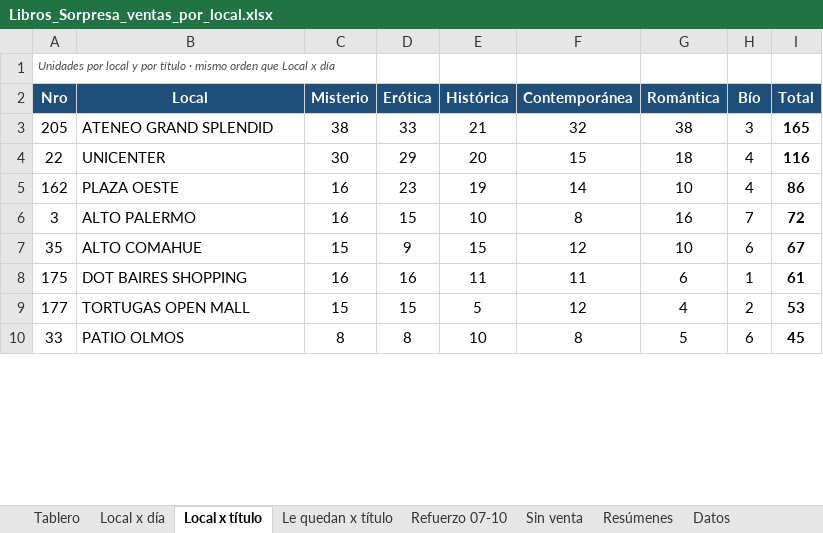
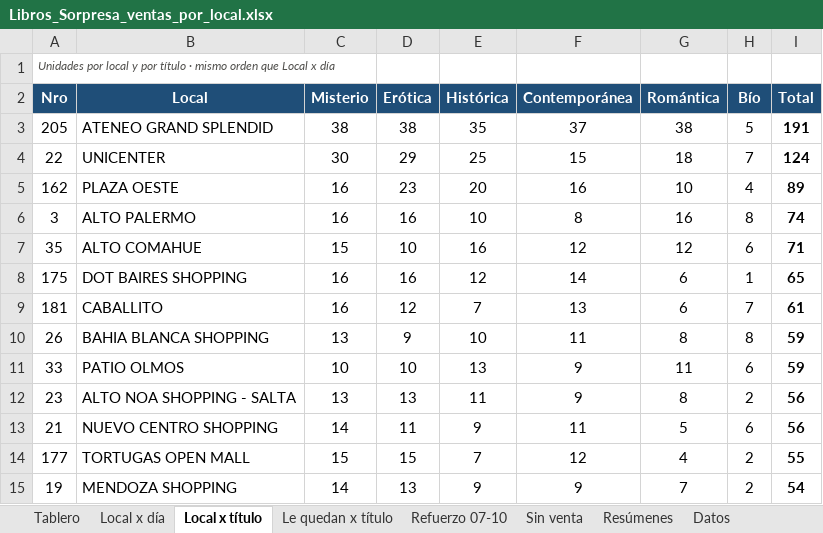
Before and after one commit to ParallaxFx-343/text-to-sql-ventas, an Excel workbook: ateneo/historial/2026-10/libros_sorpresa/Libros_Sorpresa_ventas_por_local.xlsx, sheet Local x título, drawn as a sheet; only a part is shown; values as stored, in another font and other column widths than the file's, no borders; conditional formats not drawn; removed rows and columns are numbered as before the commit, all else as after; the diff covers the shown part only; the diff names each change by its address in the sheet, - before the commit and + after, or states it on an @@ line.

```diff
--- a/ateneo/historial/2026-10/libros_sorpresa/Libros_Sorpresa_ventas_por_local.xlsx (sheet Local x título)
+++ b/ateneo/historial/2026-10/libros_sorpresa/Libros_Sorpresa_ventas_por_local.xlsx (sheet Local x título)
-D3 (Erótica): 33
+D3 (Erótica): 38
-E3 (Histórica): 21
+E3 (Histórica): 35
-F3 (Contemporánea): 32
+F3 (Contemporánea): 37
-H3 (Bío): 3
+H3 (Bío): 5
-I3 (Total): 165
+I3 (Total): 191
-E4 (Histórica): 20
+E4 (Histórica): 25
-H4 (Bío): 4
+H4 (Bío): 7
-I4 (Total): 116
+I4 (Total): 124
-E5 (Histórica): 19
+E5 (Histórica): 20
-F5 (Contemporánea): 14
+F5 (Contemporánea): 16
-I5 (Total): 86
+I5 (Total): 89
-D6 (Erótica): 15
+D6 (Erótica): 16
-H6 (Bío): 7
+H6 (Bío): 8
-I6 (Total): 72
+I6 (Total): 74
-D7 (Erótica): 9
+D7 (Erótica): 10
-E7 (Histórica): 15
+E7 (Histórica): 16
-G7 (Romántica): 10
+G7 (Romántica): 12
-I7 (Total): 67
+I7 (Total): 71
-E8 (Histórica): 11
+E8 (Histórica): 12
-F8 (Contemporánea): 11
+F8 (Contemporánea): 14
-I8 (Total): 61
+I8 (Total): 65
+row 9: 181 | CABALLITO | 16 | 12 | 7 | 13 | 6 | 7 | 61
+row 10: 26 | BAHIA BLANCA SHOPPING | 13 | 9 | 10 | 11 | 8 | 8 | 59
+row 11: 33 | PATIO OLMOS | 10 | 10 | 13 | 9 | 11 | 6 | 59
+row 12: 23 | ALTO NOA SHOPPING - SALTA | 13 | 13 | 11 | 9 | 8 | 2 | 56
+row 13: 21 | NUEVO CENTRO SHOPPING | 14 | 11 | 9 | 11 | 5 | 6 | 56
-E14 (Histórica): 5
+E14 (Histórica): 7
-I14 (Total): 53
+I14 (Total): 55
-row 10: 33 | PATIO OLMOS | 8 | 8 | 10 | 8 | 5 | 6 | 45
+row 15: 19 | MENDOZA SHOPPING | 14 | 13 | 9 | 9 | 7 | 2 | 54
```
Also changed, not shown: 25 added rows, 30 removed rows and 85 edited cells elsewhere in this sheet, sheet Datos, sheet Local x día, sheet Le quedan x título, sheet Refuerzo 07-10, sheet Resúmenes, sheet Tablero, 1 more sheet, charts or pictures, 2 other files.
